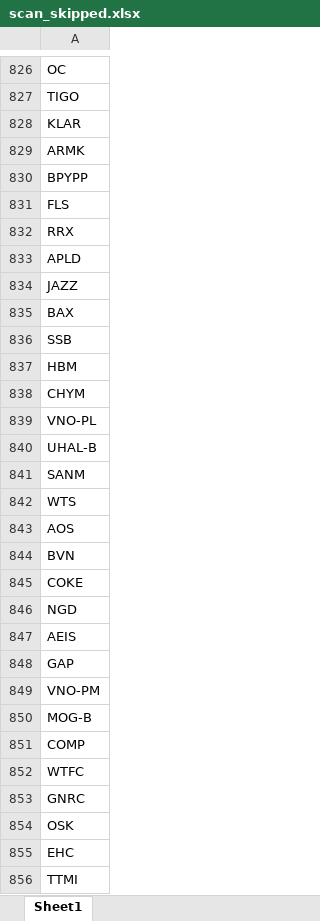
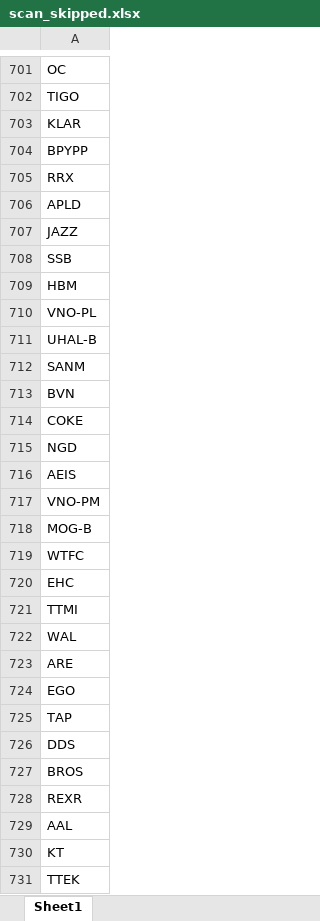
Before and after one commit to fbali10-ux/ABD_ikili_dip, an Excel workbook: scan_skipped.xlsx, sheet Sheet1, drawn as a sheet; only a part is shown, gaps mark what is left out; the shorter side is filled out with more unchanged rows; values as stored, in another font and other column widths than the file's, no borders; removed rows and columns are numbered as before the commit, all else as after; the diff covers the shown part only; the diff names each change by its address in the sheet, - before the commit and + after, or states it on an @@ line.

```diff
--- a/scan_skipped.xlsx (sheet Sheet1)
+++ b/scan_skipped.xlsx (sheet Sheet1)
-row 829: ARMK
-row 831: FLS
-row 835: BAX
-row 838: CHYM
-row 842: WTS
-row 843: AOS
-row 848: GAP
-row 851: COMP
-row 853: GNRC
-row 854: OSK
```
Also changed, not shown: 6 added rows, 137 removed rows and 1 edited cell elsewhere in this sheet, dip_yakalama_daily_120dip_rebound_sonuclar.xlsx, 1 other file.
